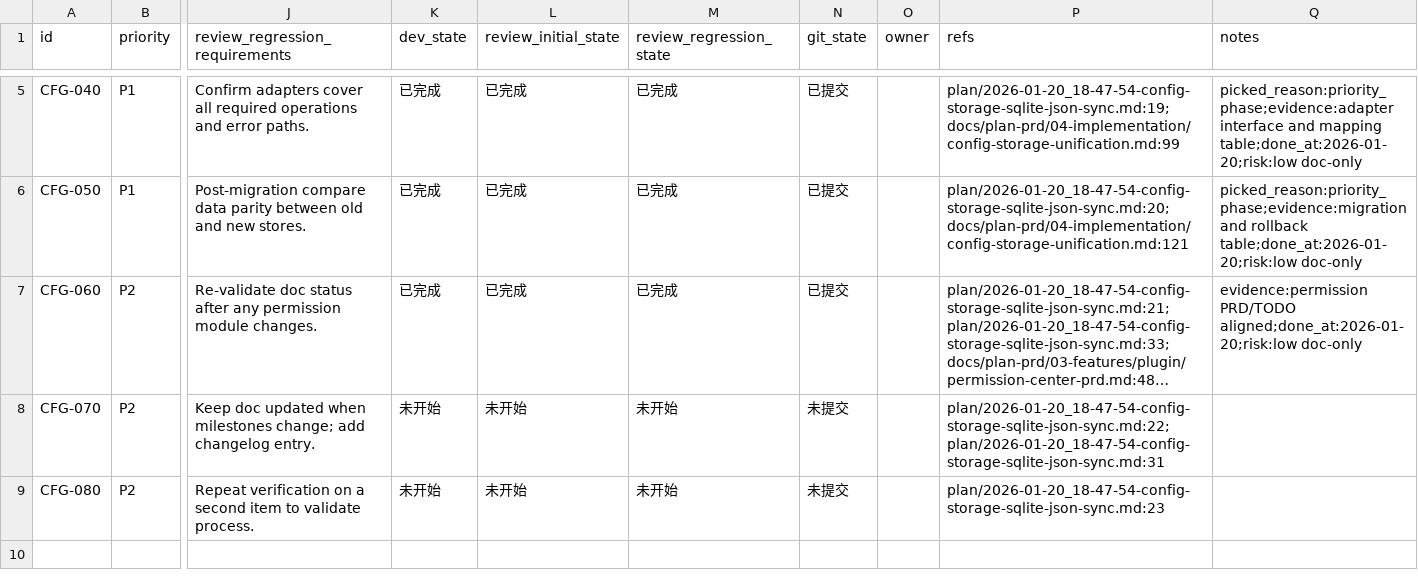
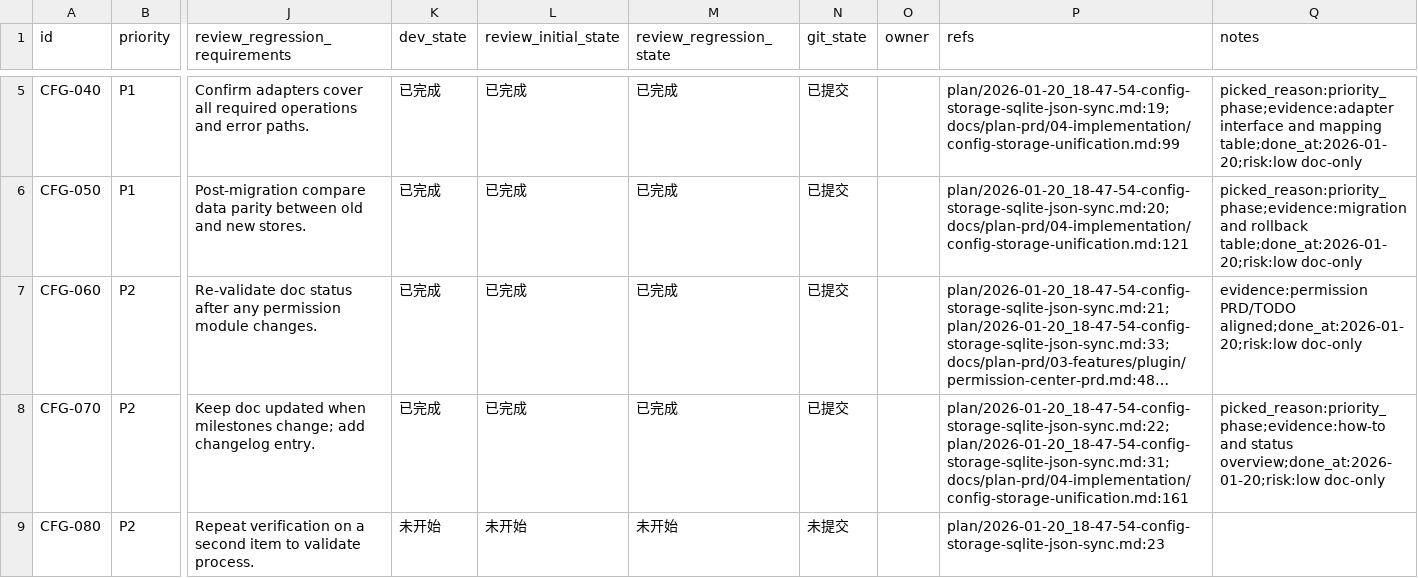
Before and after one commit to talex-touch/tuff, a CSV file: issues/2026-01-20_18-52-09-config-storage-sqlite-json-sync.csv, drawn as a sheet; only a part is shown, gaps mark what is left out; long unchanged cells end in …; the diff names each change by its address in the sheet, - before the commit and + after, or states it on an @@ line.

```diff
--- a/issues/2026-01-20_18-52-09-config-storage-sqlite-json-sync.csv
+++ b/issues/2026-01-20_18-52-09-config-storage-sqlite-json-sync.csv
-K8 (dev_state): 未开始
+K8 (dev_state): 已完成
-L8 (review_initial_state): 未开始
+L8 (review_initial_state): 已完成
-M8 (review_regression_state): 未开始
+M8 (review_regression_state): 已完成
-N8 (git_state): 未提交
+N8 (git_state): 已提交
-P8 (refs): plan/2026-01-20_18-47-54-config-storage-sqlite-json-sync.md:22;plan/2026-01-20_18-47-54-config-storage-sqlite-json-sync.md:31
+P8 (refs): plan/2026-01-20_18-47-54-config-storage-sqlite-json-sync.md:22;plan/2026-01-20_18-47-54-config-storage-sqlite-json-sync.md:31;docs/plan-prd/04-implementation/config-storage-unification.md:161
-Q8 (notes): (empty)
+Q8 (notes): picked_reason:priority_phase;evidence:how-to and status overview;done_at:2026-01-20;risk:low doc-only
```
Also changed, not shown: 1 other file.
